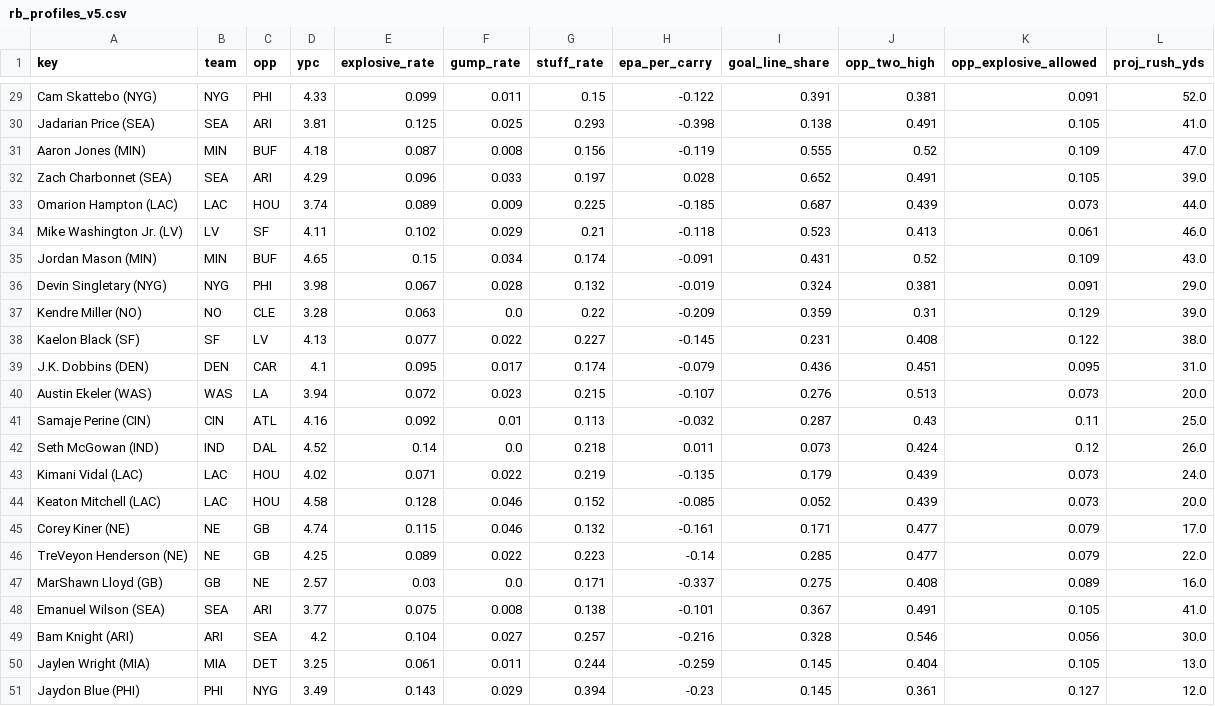
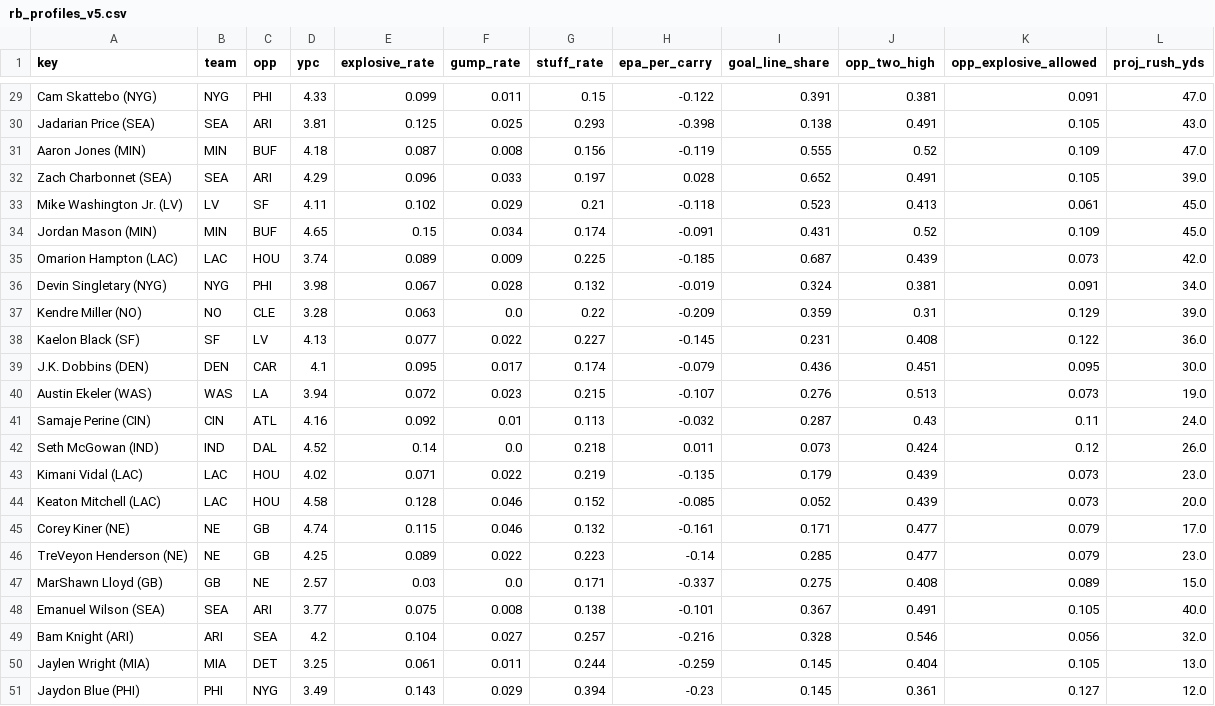
Before and after one commit to Cichon1/FantasyOracle, a CSV file: docs/data/rb_profiles_v5.csv, drawn as a sheet; only a part is shown, gaps mark what is left out; removed rows and columns are numbered as before the commit, all else as after; the diff covers the shown part only; the diff names each change by its address in the sheet, - before the commit and + after, or states it on an @@ line.

```diff
--- a/docs/data/rb_profiles_v5.csv
+++ b/docs/data/rb_profiles_v5.csv
-L29 (proj_rush_yds): 52.0
+L29 (proj_rush_yds): 47.0
-L30 (proj_rush_yds): 41.0
+L30 (proj_rush_yds): 43.0
-row 33: Omarion Hampton (LAC) | LAC | HOU | 3.74 | 0.089 | 0.009 | 0.225 | -0.185 | 0.687 | 0.439 | 0.073 | 44.0
-L33 (proj_rush_yds): 46.0
+L33 (proj_rush_yds): 45.0
-L34 (proj_rush_yds): 43.0
+L34 (proj_rush_yds): 45.0
+row 35: Omarion Hampton (LAC) | LAC | HOU | 3.74 | 0.089 | 0.009 | 0.225 | -0.185 | 0.687 | 0.439 | 0.073 | 42.0
-L36 (proj_rush_yds): 29.0
+L36 (proj_rush_yds): 34.0
-L38 (proj_rush_yds): 38.0
+L38 (proj_rush_yds): 36.0
-L39 (proj_rush_yds): 31.0
+L39 (proj_rush_yds): 30.0
-L40 (proj_rush_yds): 20.0
+L40 (proj_rush_yds): 19.0
-L41 (proj_rush_yds): 25.0
+L41 (proj_rush_yds): 24.0
-L43 (proj_rush_yds): 24.0
+L43 (proj_rush_yds): 23.0
-L46 (proj_rush_yds): 22.0
+L46 (proj_rush_yds): 23.0
-L47 (proj_rush_yds): 16.0
+L47 (proj_rush_yds): 15.0
-L48 (proj_rush_yds): 41.0
+L48 (proj_rush_yds): 40.0
-L49 (proj_rush_yds): 30.0
+L49 (proj_rush_yds): 32.0
```
Also changed, not shown: 2 added rows, 2 removed rows and 21 edited cells elsewhere in this file, automation/history/trending_2026-11-06.csv, docs/data/projections_v5.csv, 8 other files.
